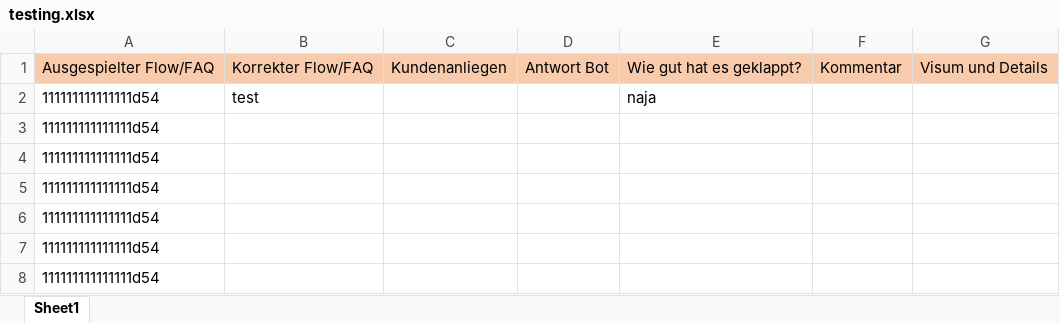
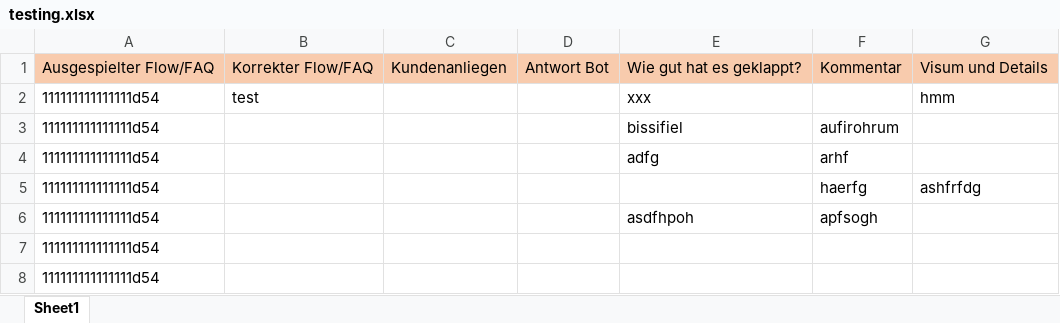
Before and after one commit to GhubDB/Content-Engineer-Studio, an Excel workbook: Content Engineer Studio/testing.xlsx, sheet Sheet1, drawn as a sheet; only a part is shown; values as stored, in another font and other column widths than the file's, no borders; the diff names each change by its address in the sheet, - before the commit and + after, or states it on an @@ line.

```diff
--- a/Content Engineer Studio/testing.xlsx (sheet Sheet1)
+++ b/Content Engineer Studio/testing.xlsx (sheet Sheet1)
-E2: naja
+E2: xxx
-G2: (empty)
+G2: hmm
-E3: (empty)
+E3: bissifiel
-F3: (empty)
+F3: aufirohrum
-E4: (empty)
+E4: adfg
-F4: (empty)
+F4: arhf
-F5: (empty)
+F5: haerfg
-G5: (empty)
+G5: ashfrfdg
-E6: (empty)
+E6: asdfhpoh
-F6: (empty)
+F6: apfsogh
```
Also changed, not shown: Content Engineer Studio/transcripts.xlsx, 1 other file.
